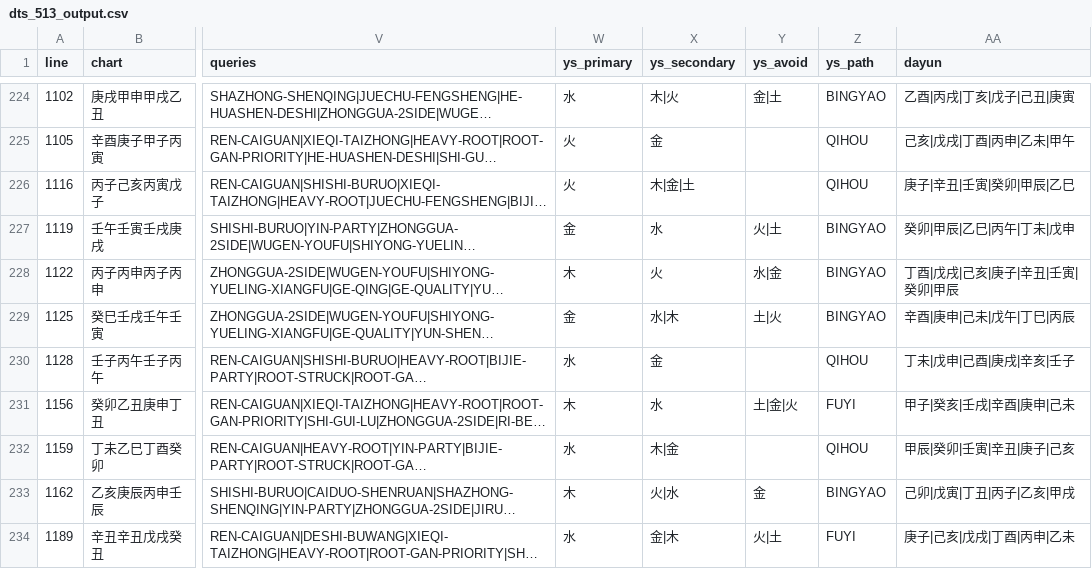
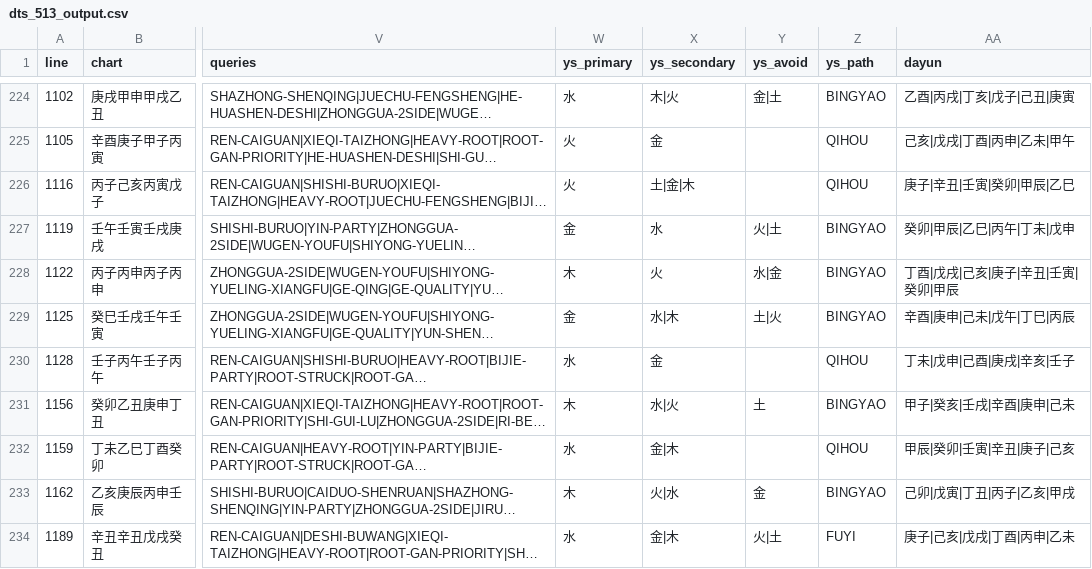
Before and after one commit to ZQMMING/wisdom, a CSV file: scripts/dts_513_output.csv, drawn as a sheet; only a part is shown, gaps mark what is left out; long unchanged cells end in …; the diff covers the shown part only; the diff names each change by its address in the sheet, - before the commit and + after, or states it on an @@ line.

```diff
--- a/scripts/dts_513_output.csv
+++ b/scripts/dts_513_output.csv
-X226 (ys_secondary): 木|金|土
+X226 (ys_secondary): 土|金|木
-X231 (ys_secondary): 水
+X231 (ys_secondary): 水|火
-Y231 (ys_avoid): 土|金|火
+Y231 (ys_avoid): 土
-Z231 (ys_path): FUYI
+Z231 (ys_path): BINGYAO
-X232 (ys_secondary): 木|金
+X232 (ys_secondary): 金|木
```
Also changed, not shown: 161 edited cells elsewhere in this file, 10 other files.
